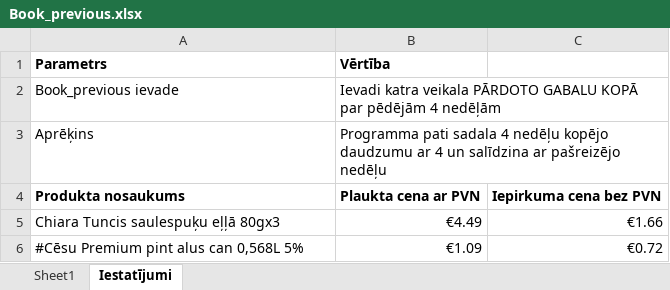
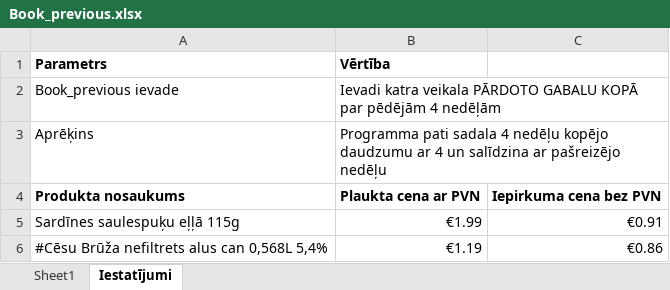
Before and after one commit to denissstrogonovs-ai/python, an Excel workbook: Book_previous.xlsx, sheet Iestatījumi, drawn as a sheet; values as stored, in another font and other column widths than the file's, no borders; removed rows and columns are numbered as before the commit, all else as after; the diff names each change by its address in the sheet, - before the commit and + after, or states it on an @@ line.

```diff
--- a/Book_previous.xlsx (sheet Iestatījumi)
+++ b/Book_previous.xlsx (sheet Iestatījumi)
-row 5: Chiara Tuncis saulespuķu eļļā 80gx3 | €4.49 | €1.66
-row 6: #Cēsu Premium pint alus can 0,568L 5% | €1.09 | €0.72
+row 5: Sardīnes saulespuķu eļļā 115g | €1.99 | €0.91
+row 6: #Cēsu Brūža nefiltrets alus can 0,568L 5,4% | €1.19 | €0.86
```
Also changed, not shown: sheet Sheet1, Book_current.xlsx, backup/Book_current.xlsx, 11 other files.
